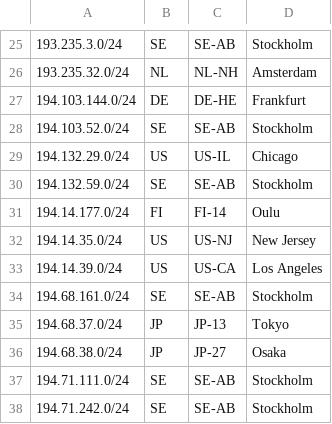
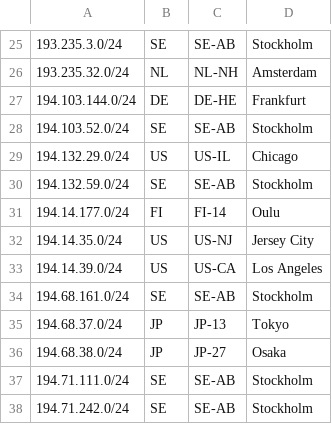
Before and after one commit to lolocompany/geofeed, a CSV file: geofeed.csv, drawn as a sheet; only a part is shown, gaps mark what is left out.

Commit message:
Fix New Jersey

```diff
--- a/geofeed.csv
+++ b/geofeed.csv
@@ -31,3 +31,3 @@
 194.14.177.0/24,FI,FI-14,Oulu,
-194.14.35.0/24,US,US-NJ,New Jersey,
+194.14.35.0/24,US,US-NJ,Jersey City,
 194.14.39.0/24,US,US-CA,Los Angeles,
```
